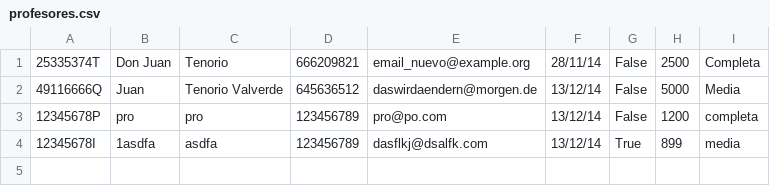
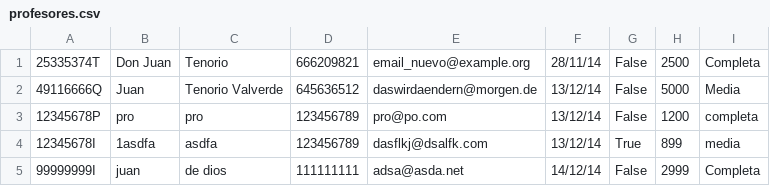
Before and after one commit to parraesp/Proyecto, a CSV file: src/files/profesores.csv, drawn as a sheet; the diff names each change by its address in the sheet, - before the commit and + after, or states it on an @@ line.

```diff
--- a/src/files/profesores.csv
+++ b/src/files/profesores.csv
+row 5: 99999999I | juan | de dios | 111111111 | adsa@asda.net | 14/12/14 | False | 2999 | Completa
```
Also changed, not shown: src/files/reservas.csv, src/files/socios.csv, 38 other files.
